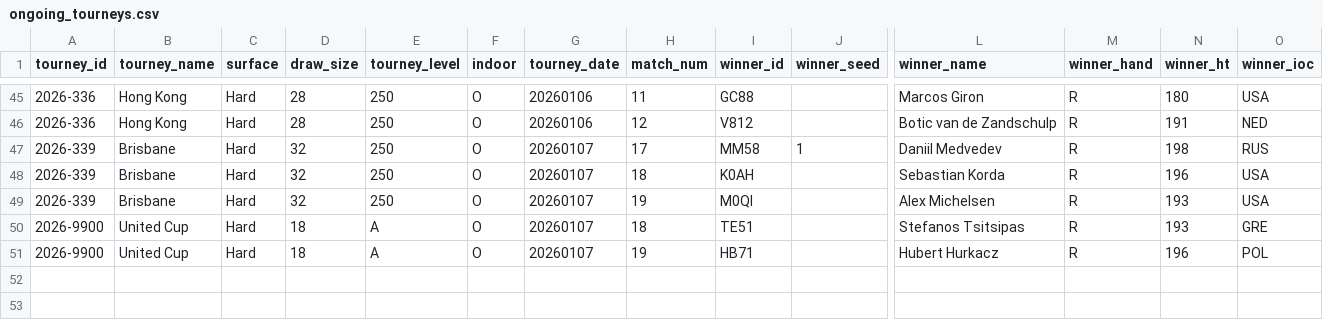
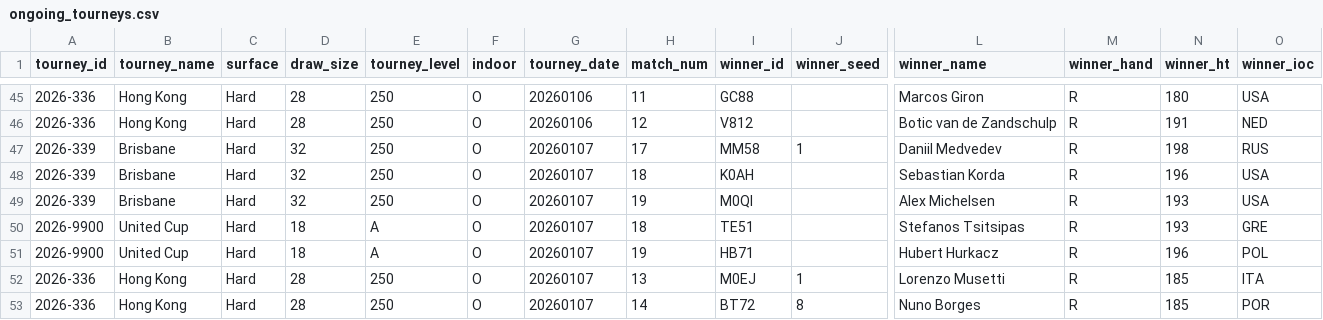
Before and after one commit to Tennismylife/TML-Database, a CSV file: ongoing_tourneys.csv, drawn as a sheet; only a part is shown, gaps mark what is left out; rows hold the shown columns only; the diff names each change by its address in the sheet, - before the commit and + after, or states it on an @@ line.

Commit message:
Update ongoing_tourneys.csv

```diff
--- a/ongoing_tourneys.csv
+++ b/ongoing_tourneys.csv
+row 52: 2026-336 | Hong Kong | Hard | 28 | 250 | O | 20260107 | 13 | M0EJ | 1 | Lorenzo Musetti | R | 185 | ITA
+row 53: 2026-336 | Hong Kong | Hard | 28 | 250 | O | 20260107 | 14 | BT72 | 8 | Nuno Borges | R | 185 | POR
```
